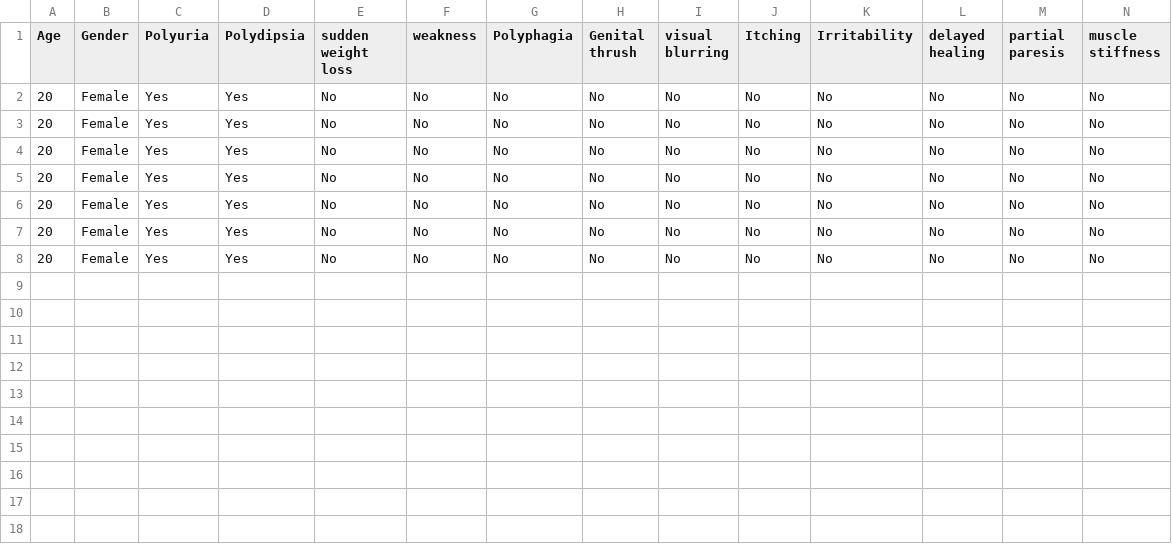
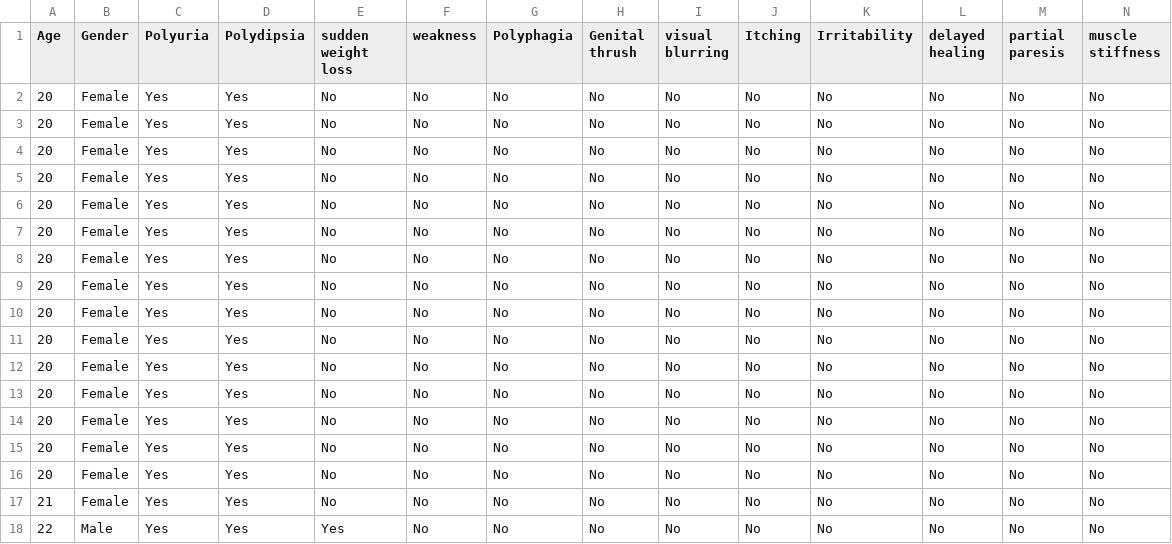
Before and after one commit to mcw1217/DiabetesMLProject, a CSV file: Project/app001/dataset/save_survey.csv, drawn as a sheet; only a part is shown; rows hold the shown columns only; the diff names each change by its address in the sheet, - before the commit and + after, or states it on an @@ line.

```diff
--- a/Project/app001/dataset/save_survey.csv
+++ b/Project/app001/dataset/save_survey.csv
+row 9: 20 | Female | Yes | Yes | No | No | No | No | No | No | No | No | No | No
+row 10: 20 | Female | Yes | Yes | No | No | No | No | No | No | No | No | No | No
+row 11: 20 | Female | Yes | Yes | No | No | No | No | No | No | No | No | No | No
+row 12: 20 | Female | Yes | Yes | No | No | No | No | No | No | No | No | No | No
+row 13: 20 | Female | Yes | Yes | No | No | No | No | No | No | No | No | No | No
+row 14: 20 | Female | Yes | Yes | No | No | No | No | No | No | No | No | No | No
+row 15: 20 | Female | Yes | Yes | No | No | No | No | No | No | No | No | No | No
+row 16: 20 | Female | Yes | Yes | No | No | No | No | No | No | No | No | No | No
+row 17: 21 | Female | Yes | Yes | No | No | No | No | No | No | No | No | No | No
+row 18: 22 | Male | Yes | Yes | Yes | No | No | No | No | No | No | No | No | No
```
Also changed, not shown: 3 other files.
